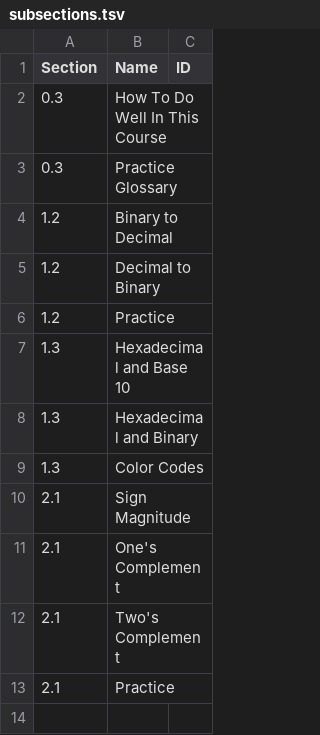
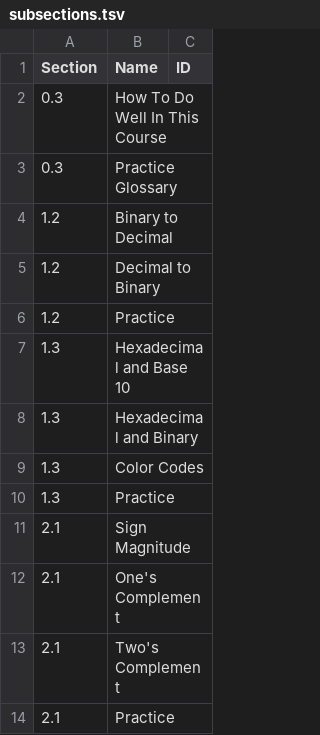
Before and after one commit to charlieroses/charlieroses, a TSV file: src/cs164/subsections.tsv, drawn as a sheet; the diff names each change by its address in the sheet, - before the commit and + after, or states it on an @@ line.

Commit message:
Updating the hex section problems

```diff
--- a/src/cs164/subsections.tsv
+++ b/src/cs164/subsections.tsv
+row 10: 1.3 | Practice
```
Also changed, not shown: 24 other files.
